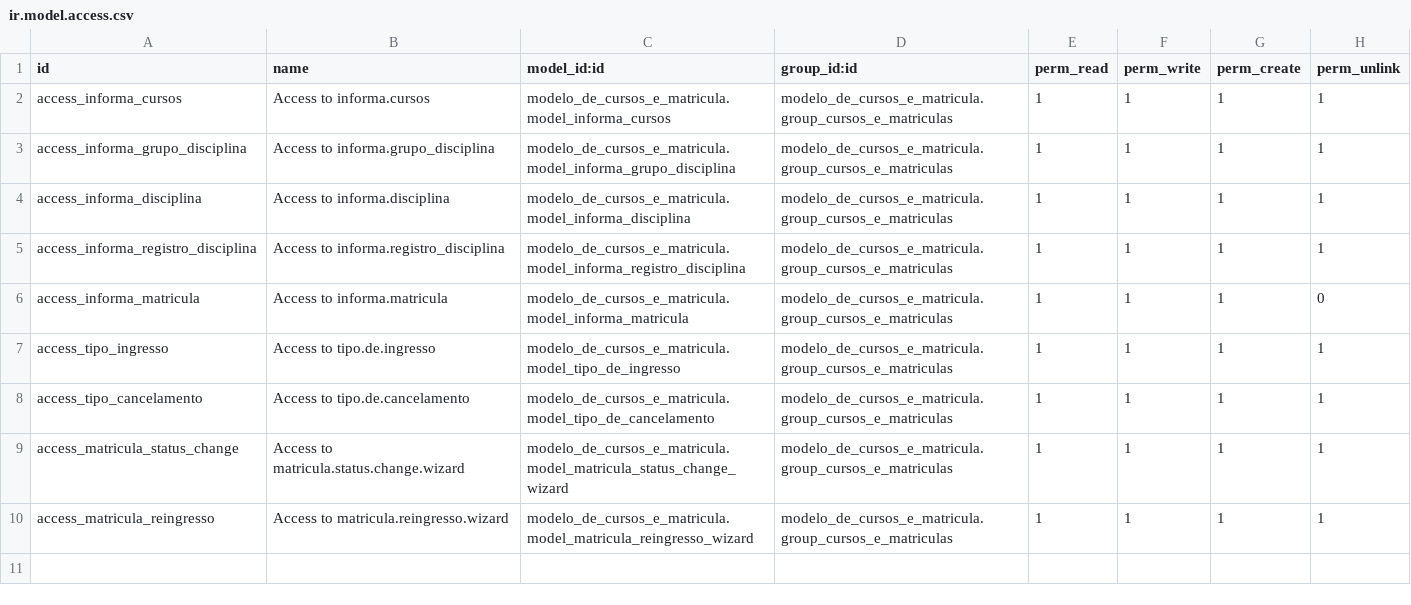
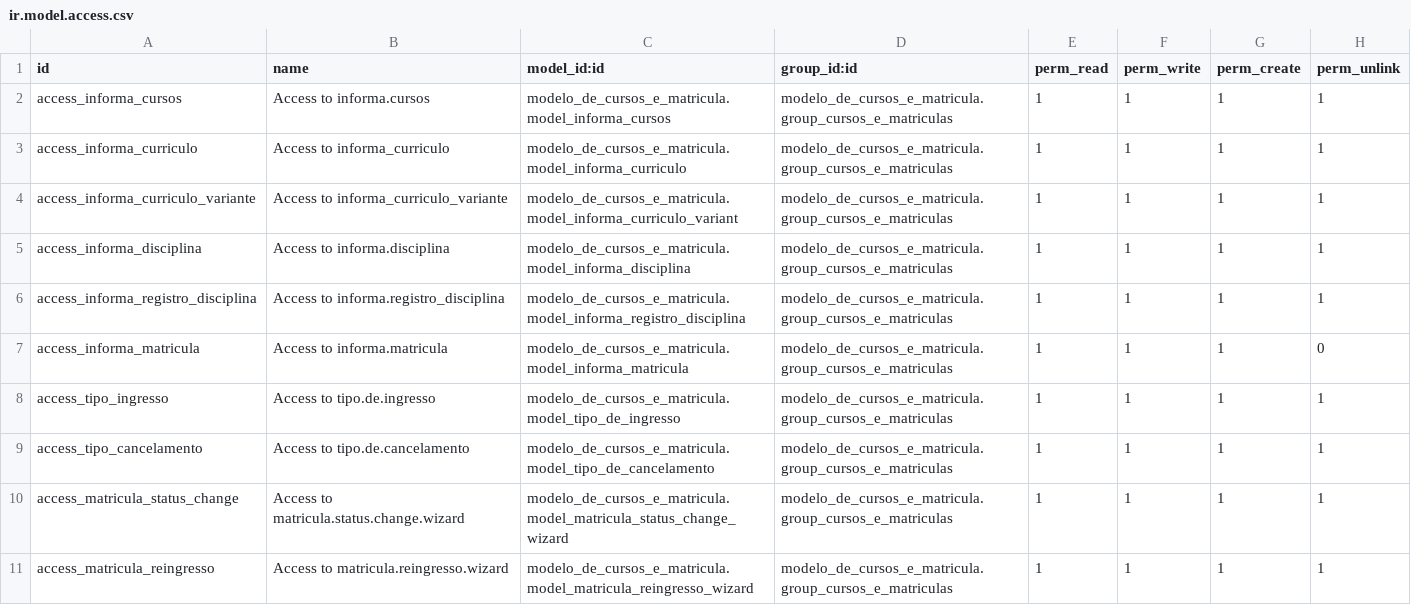
Before and after one commit to bmirandanh/Odoo, a CSV file: modelo_de_cursos_e_matricula/security/ir.model.access.csv, drawn as a sheet.

```diff
--- a/modelo_de_cursos_e_matricula/security/ir.model.access.csv
+++ b/modelo_de_cursos_e_matricula/security/ir.model.access.csv
@@ -2,3 +2,4 @@ id,name,model_id:id,group_id:id,perm_read,perm_write,perm_create,perm_unlink
 access_informa_cursos,Access to informa.cursos,modelo_de_cursos_e_matricula.model_informa_cursos,modelo_de_cursos_e_matricula.group_cursos_e_matriculas,1,1,1,1
-access_informa_grupo_disciplina,Access to informa.grupo_disciplina,modelo_de_cursos_e_matricula.model_informa_grupo_disciplina,modelo_de_cursos_e_matricula.group_cursos_e_matriculas,1,1,1,1
+access_informa_curriculo,Access to informa_curriculo,modelo_de_cursos_e_matricula.model_informa_curriculo,modelo_de_cursos_e_matricula.group_cursos_e_matriculas,1,1,1,1
+access_informa_curriculo_variante,Access to informa_curriculo_variante,modelo_de_cursos_e_matricula.model_informa_curriculo_variant,modelo_de_cursos_e_matricula.group_cursos_e_matriculas,1,1,1,1
 access_informa_disciplina,Access to informa.disciplina,modelo_de_cursos_e_matricula.model_informa_disciplina,modelo_de_cursos_e_matricula.group_cursos_e_matriculas,1,1,1,1
```
Also changed, not shown: 20 other files.
